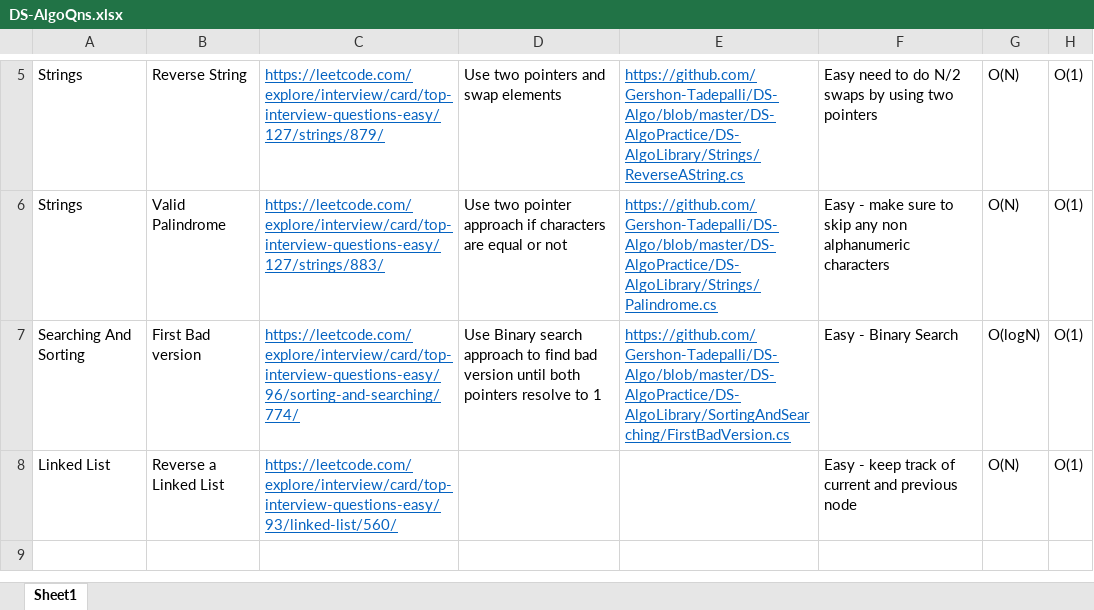
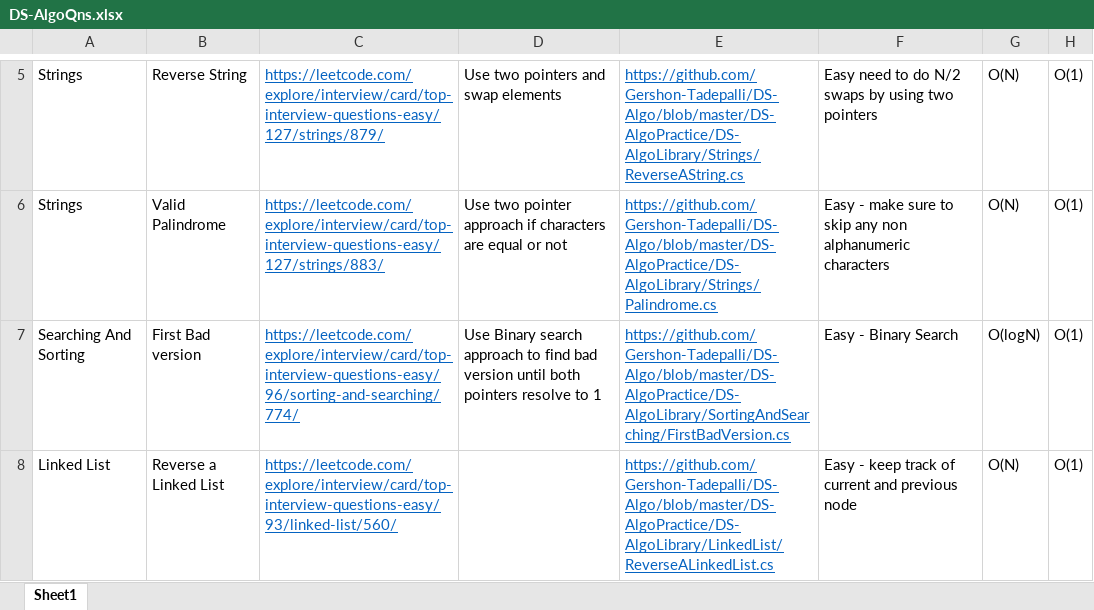
Before and after one commit to Gershon-Tadepalli/DS-Algo, an Excel workbook: DS-AlgoQns.xlsx, sheet Sheet1, drawn as a sheet; only a part is shown, gaps mark what is left out; values as stored, in another font and other column widths than the file's, no borders; the diff names each change by its address in the sheet, - before the commit and + after, or states it on an @@ line.

Commit message:
Updated the excel file

```diff
--- a/DS-AlgoQns.xlsx (sheet Sheet1)
+++ b/DS-AlgoQns.xlsx (sheet Sheet1)
-E8: (empty)
+E8: https://github.com/Gershon-Tadepalli/DS-Algo/blob/master/DS-AlgoPractice/DS-AlgoLibrary/LinkedList/ReverseALinkedList.cs
```
